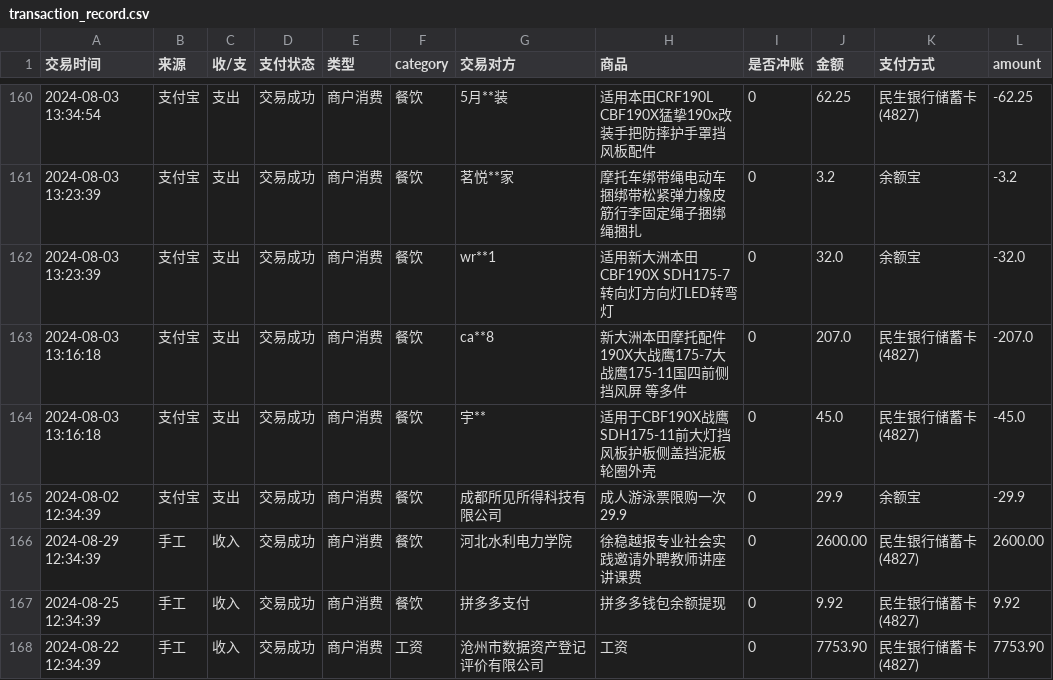
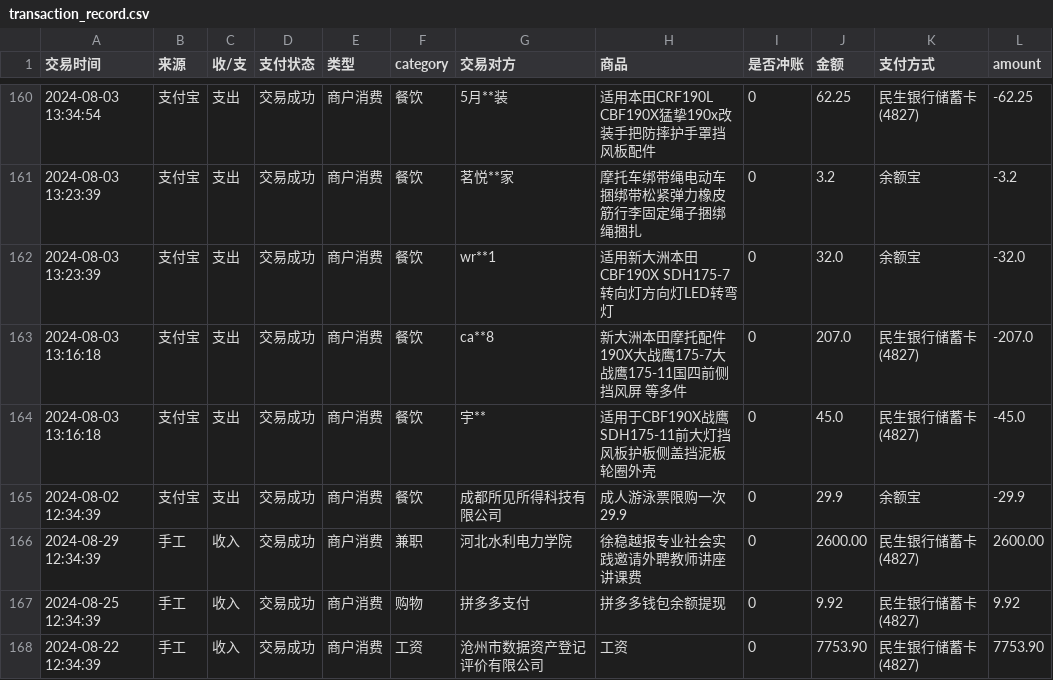
Before and after one commit to amyrzhang/accounts, a CSV file: output/transaction_record.csv, drawn as a sheet; only a part is shown, gaps mark what is left out.

```diff
--- a/output/transaction_record.csv
+++ b/output/transaction_record.csv
@@ -165,4 +165,4 @@
 2024-08-02 12:34:39,支付宝,支出,交易成功,商户消费,餐饮,成都所见所得科技有限公司,成人游泳票限购一次29.9,0,29.9,余额宝,-29.9
-2024-08-29 12:34:39,手工,收入,交易成功,商户消费,餐饮,河北水利电力学院,徐稳越报专业社会实践邀请外聘教师讲座讲课费,0,2600.00,民生银行储蓄卡(4827),2600.00
-2024-08-25 12:34:39,手工,收入,交易成功,商户消费,餐饮,拼多多支付,拼多多钱包余额提现,0,9.92,民生银行储蓄卡(4827),9.92
+2024-08-29 12:34:39,手工,收入,交易成功,商户消费,兼职,河北水利电力学院,徐稳越报专业社会实践邀请外聘教师讲座讲课费,0,2600.00,民生银行储蓄卡(4827),2600.00
+2024-08-25 12:34:39,手工,收入,交易成功,商户消费,购物,拼多多支付,拼多多钱包余额提现,0,9.92,民生银行储蓄卡(4827),9.92
 2024-08-22 12:34:39,手工,收入,交易成功,商户消费,工资,沧州市数据资产登记评价有限公司,工资,0,7753.90,民生银行储蓄卡(4827),7753.90
```
Also changed, not shown: 3 other files.
